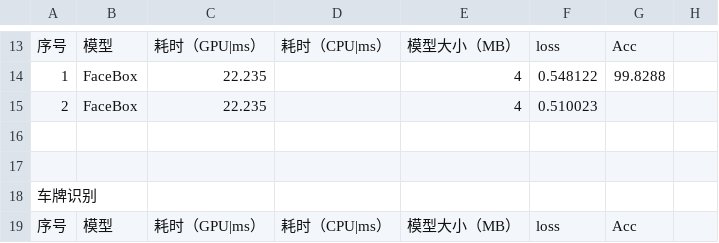
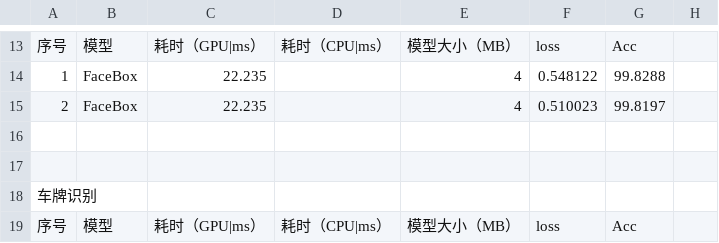
Before and after one commit to caiyueliang/LPR-Trian, a CSV file: models.csv, drawn as a sheet; only a part is shown, gaps mark what is left out.

```diff
--- a/models.csv
+++ b/models.csv
@@ -14,3 +14,3 @@
 1,FaceBox,22.235,,4,0.548122,99.8288,
-2,FaceBox,22.235,,4,0.510023,,
+2,FaceBox,22.235,,4,0.510023,99.8197,
 ,,,,,,,
```
Also changed, not shown: 2 other files.
